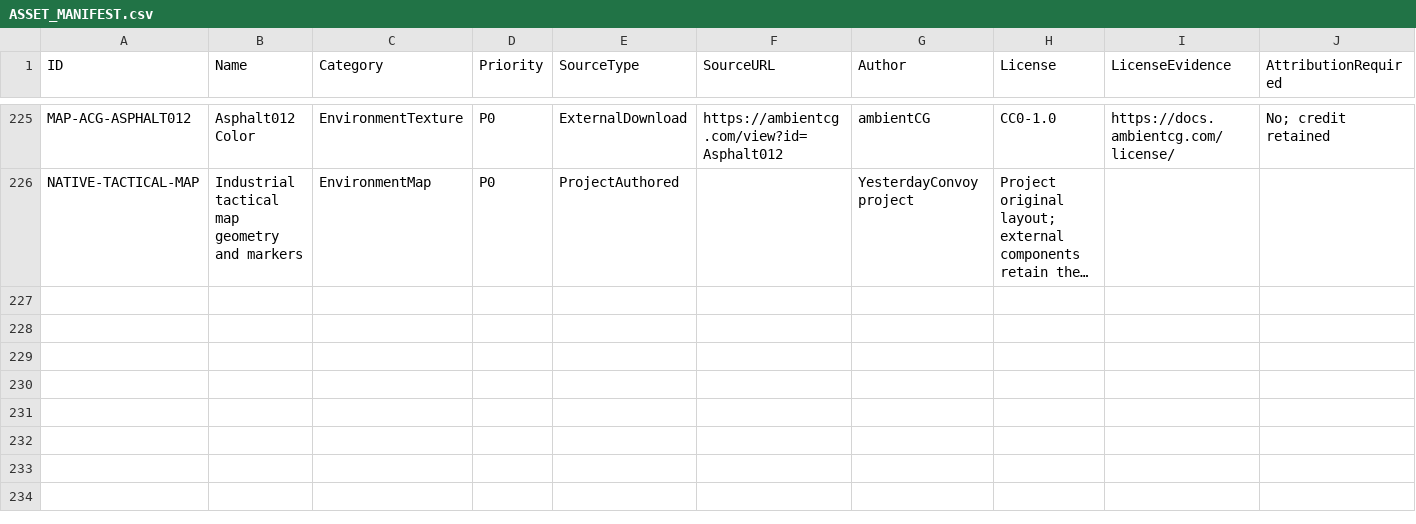
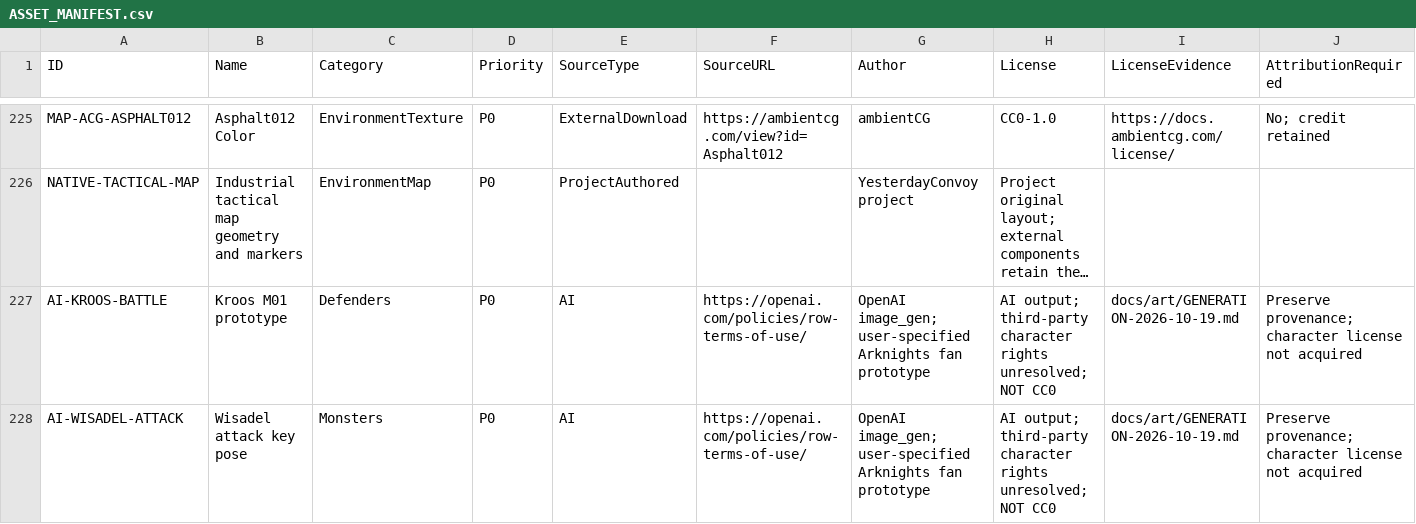
Before and after one commit to Peanora/YesterdayConvoy, a CSV file: docs/art/ASSET_MANIFEST.csv, drawn as a sheet; only a part is shown, gaps mark what is left out; long unchanged cells end in …; rows hold the shown columns only; the diff names each change by its address in the sheet, - before the commit and + after, or states it on an @@ line.

Commit message:
feat: add Kroos engagement and manual SP skill demo

```diff
--- a/docs/art/ASSET_MANIFEST.csv
+++ b/docs/art/ASSET_MANIFEST.csv
+row 227: AI-KROOS-BATTLE | Kroos M01 prototype | Defenders | P0 | AI | https://openai.com/policies/row-terms-of-use/ | OpenAI image_gen; user-specified Arknights fan prototype | AI output; third-party character rights unresolved; NOT CC0 | docs/art/GENERATION-2026-10-19.md | Preserve provenance; character license not acquired
+row 228: AI-WISADEL-ATTACK | Wisadel attack key pose | Monsters | P0 | AI | https://openai.com/policies/row-terms-of-use/ | OpenAI image_gen; user-specified Arknights fan prototype | AI output; third-party character rights unresolved; NOT CC0 | docs/art/GENERATION-2026-10-19.md | Preserve provenance; character license not acquired
```
Also changed, not shown: 43 other files.
